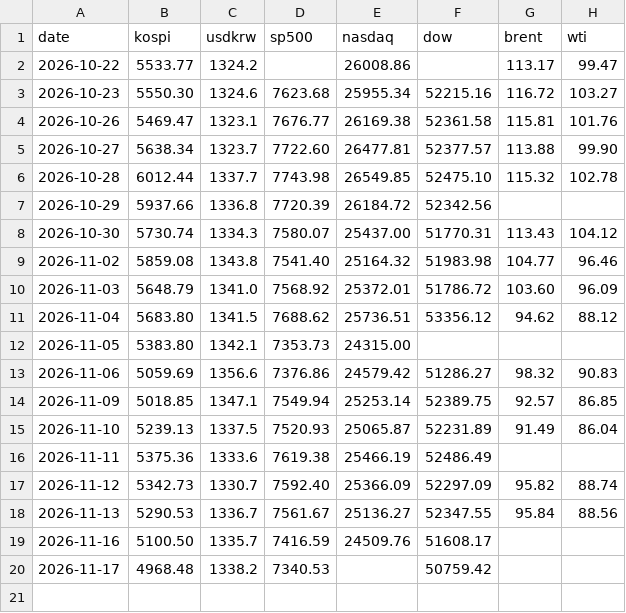
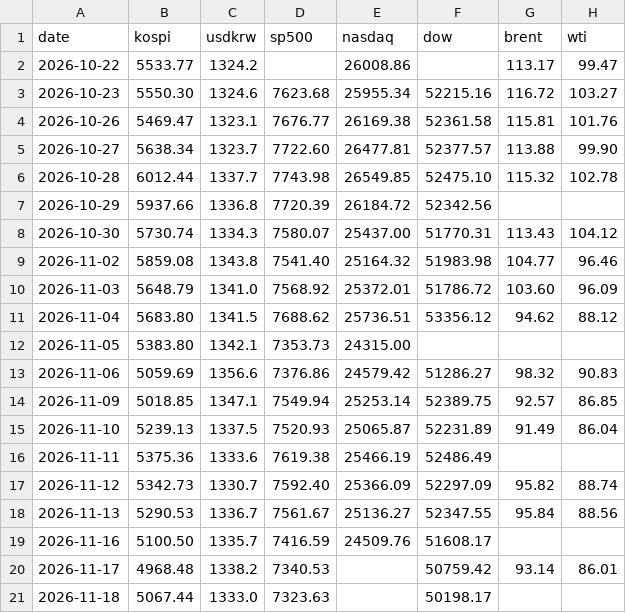
Before and after one commit to JunKimKR/family-morning-paper, a CSV file: _data/market_history.csv, drawn as a sheet.

```diff
--- a/_data/market_history.csv
+++ b/_data/market_history.csv
@@ -19,2 +19,3 @@ date,kospi,usdkrw,sp500,nasdaq,dow,brent,wti
 2026-11-16,5100.50,1335.7,7416.59,24509.76,51608.17,,
-2026-11-17,4968.48,1338.2,7340.53,,50759.42,,
+2026-11-17,4968.48,1338.2,7340.53,,50759.42,93.14,86.01
+2026-11-18,5067.44,1333.0,7323.63,,50198.17,,
```
Also changed, not shown: 6 other files.
